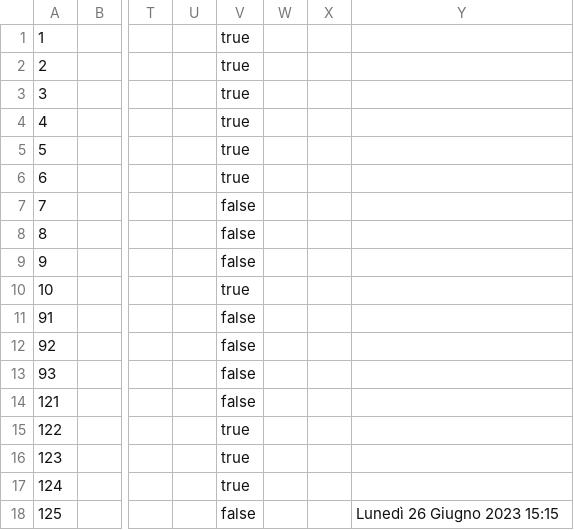
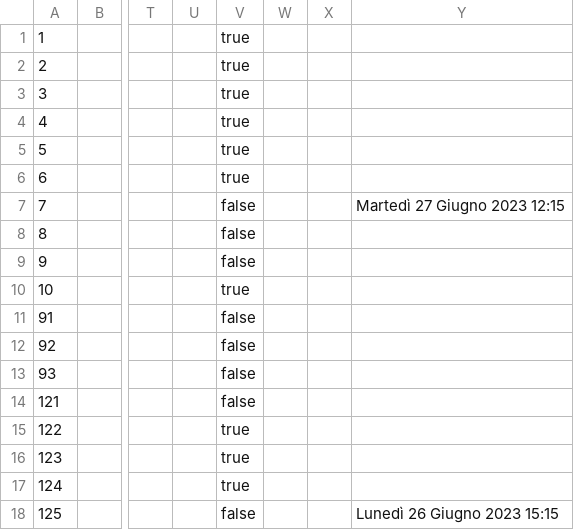
Before and after one commit to samGitHub93/task-manager-data, a CSV file: webapp/csvFile.csv, drawn as a sheet; only a part is shown, gaps mark what is left out; the diff names each change by its address in the sheet, - before the commit and + after, or states it on an @@ line.

Commit message:
Commit changes to all files

```diff
--- a/webapp/csvFile.csv
+++ b/webapp/csvFile.csv
-Y7: (empty)
+Y7: Martedì 27 Giugno 2023 12:15
```
